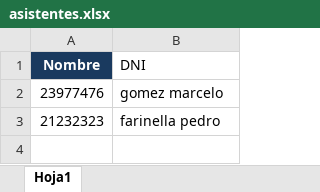
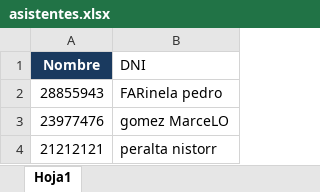
Before and after one commit to marcelodanielg/certificado1, an Excel workbook: asistentes.xlsx, sheet Hoja1, drawn as a sheet; values as stored, in another font and other column widths than the file's, no borders; removed rows and columns are numbered as before the commit, all else as after; the diff names each change by its address in the sheet, - before the commit and + after, or states it on an @@ line.

Commit message:
Add files via upload

```diff
--- a/asistentes.xlsx (sheet Hoja1)
+++ b/asistentes.xlsx (sheet Hoja1)
+row 2: 28855943 | FARinela pedro
-B3 (DNI): gomez marcelo
+B3 (DNI): gomez MarceLO
-row 3: 21232323 | farinella pedro
+row 4: 21212121 | peralta nistorr
```
